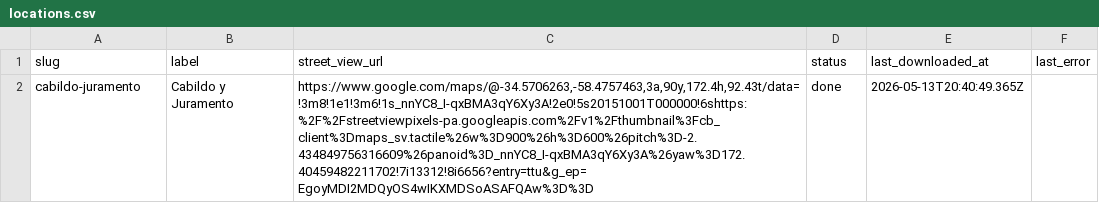
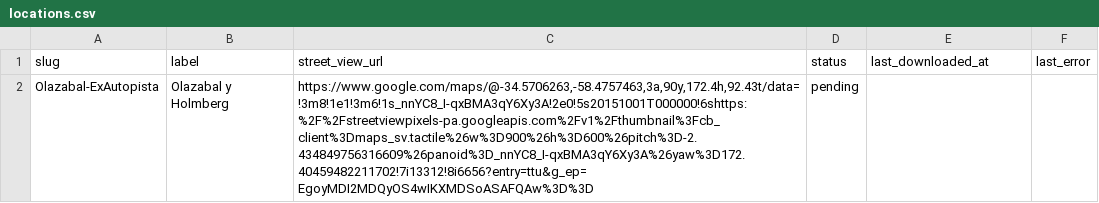
Before and after one commit to rusosnith/pruebasCABA2050, a CSV file: data/locations.csv, drawn as a sheet.

Commit message:
ajuste csv

```diff
--- a/data/locations.csv
+++ b/data/locations.csv
@@ -1,2 +1,2 @@
 slug,label,street_view_url,status,last_downloaded_at,last_error
-cabildo-juramento,Cabildo y Juramento,"https://www.google.com/maps/@-34.5706263,-58.4757463,3a,90y,172.4h,92.43t/data=!3m8!1e1!3m6!1s_nnYC8_I-qxBMA3qY6Xy3A!2e0!5s20151001T000000!6shttps:%2F%2Fstreetviewpixels-pa.googleapis.com%2Fv1%2Fthumbnail%3Fcb_client%3Dmaps_sv.tactile%26w%3D900%26h%3D600%26pitch%3D-2.434849756316609%26panoid%3D_nnYC8_I-qxBMA3qY6Xy3A%26yaw%3D172.40459482211702!7i13312!8i6656?entry=ttu&g_ep=EgoyMDI2MDQyOS4wIKXMDSoASAFQAw%3D%3D",done,2026-05-13T20:40:49.365Z,
+Olazabal-ExAutopista,"Olazabal y Holmberg","https://www.google.com/maps/@-34.5706263,-58.4757463,3a,90y,172.4h,92.43t/data=!3m8!1e1!3m6!1s_nnYC8_I-qxBMA3qY6Xy3A!2e0!5s20151001T000000!6shttps:%2F%2Fstreetviewpixels-pa.googleapis.com%2Fv1%2Fthumbnail%3Fcb_client%3Dmaps_sv.tactile%26w%3D900%26h%3D600%26pitch%3D-2.434849756316609%26panoid%3D_nnYC8_I-qxBMA3qY6Xy3A%26yaw%3D172.40459482211702!7i13312!8i6656?entry=ttu&g_ep=EgoyMDI2MDQyOS4wIKXMDSoASAFQAw%3D%3D",pending,,
```
